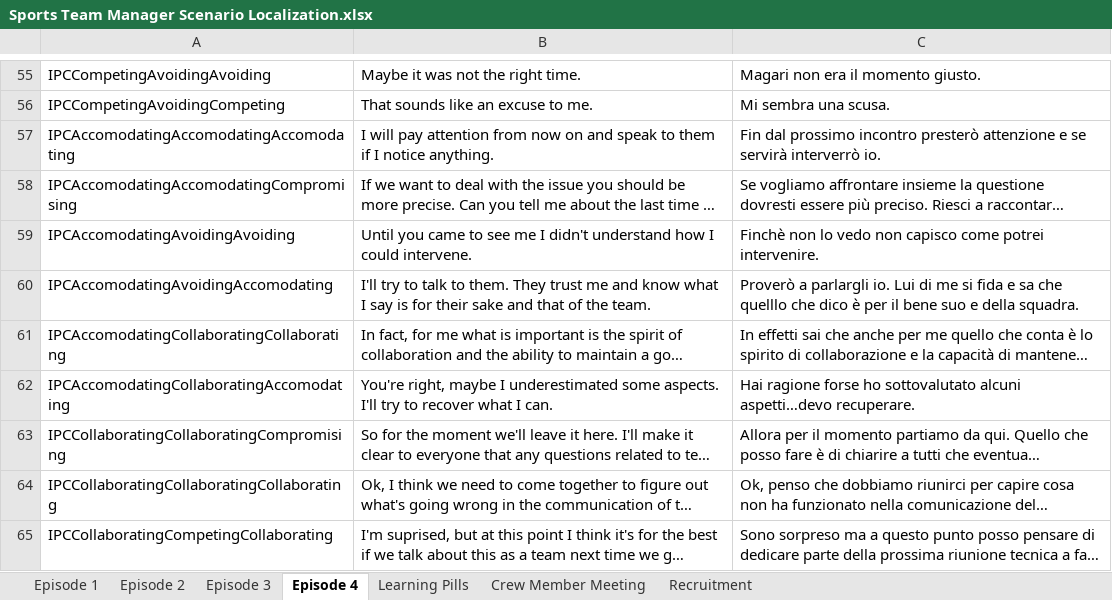
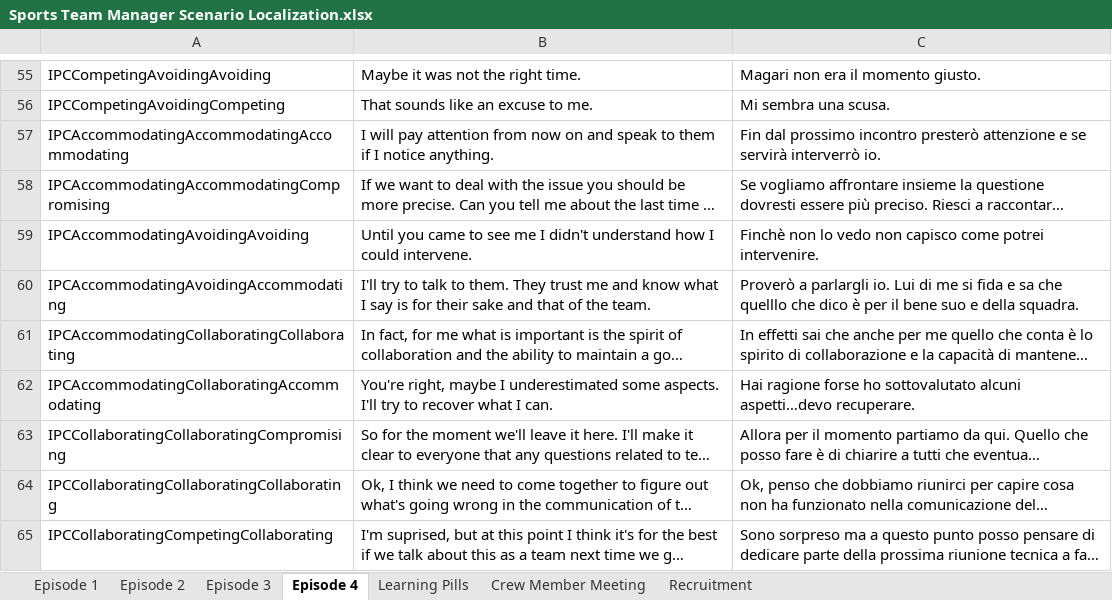
Before and after one commit to playgen/sports-team-manager, an Excel workbook: stm-unity/Assets/Resources/Localization/Sports Team Manager Scenario Localization.xlsx, sheet Episode 4, drawn as a sheet; only a part is shown, gaps mark what is left out; long unchanged cells end in …; values as stored, in another font and other column widths than the file's, no borders; charts and pictures not drawn; the diff covers the shown part only; the diff names each change by its address in the sheet, - before the commit and + after, or states it on an @@ line.

```diff
--- a/stm-unity/Assets/Resources/Localization/Sports Team Manager Scenario Localization.xlsx (sheet Episode 4)
+++ b/stm-unity/Assets/Resources/Localization/Sports Team Manager Scenario Localization.xlsx (sheet Episode 4)
-A57: IPCAccomodatingAccomodatingAccomodating
+A57: IPCAccommodatingAccommodatingAccommodating
-A58: IPCAccomodatingAccomodatingCompromising
+A58: IPCAccommodatingAccommodatingCompromising
-A59: IPCAccomodatingAvoidingAvoiding
+A59: IPCAccommodatingAvoidingAvoiding
-A60: IPCAccomodatingAvoidingAccomodating
+A60: IPCAccommodatingAvoidingAccommodating
-A61: IPCAccomodatingCollaboratingCollaborating
+A61: IPCAccommodatingCollaboratingCollaborating
-A62: IPCAccomodatingCollaboratingAccomodating
+A62: IPCAccommodatingCollaboratingAccommodating
```
Also changed, not shown: 27 edited cells elsewhere in this sheet, sheet Learning Pills, sheet Episode 2, sheet Episode 3, sheet Episode 1, stm-logic/PlayGen.RAGE.SportsTeamManager/PlayGen.RAGE.SportsTeamManager.Simulation/NPC Templates/Template.xlsx, stm-unity/Assets/Resources/Localization/Sports Team Manager Localization.xlsx, 22 other files.
